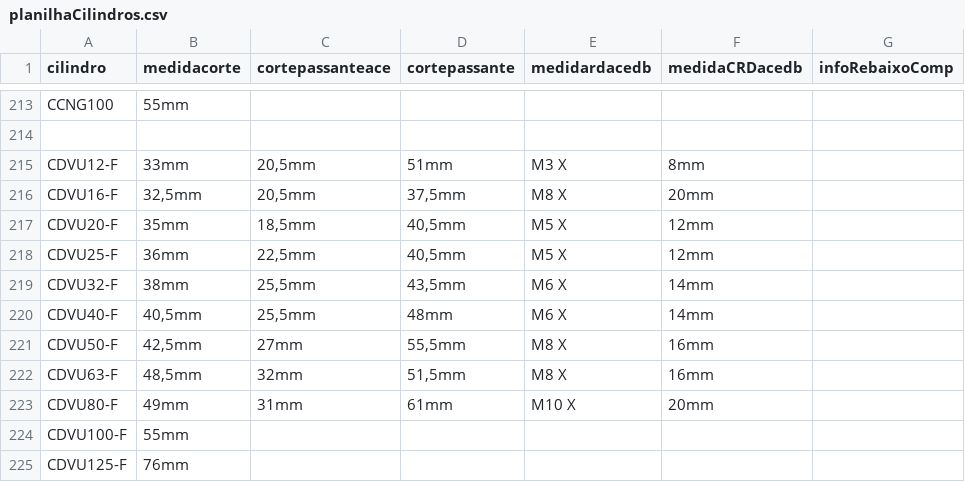
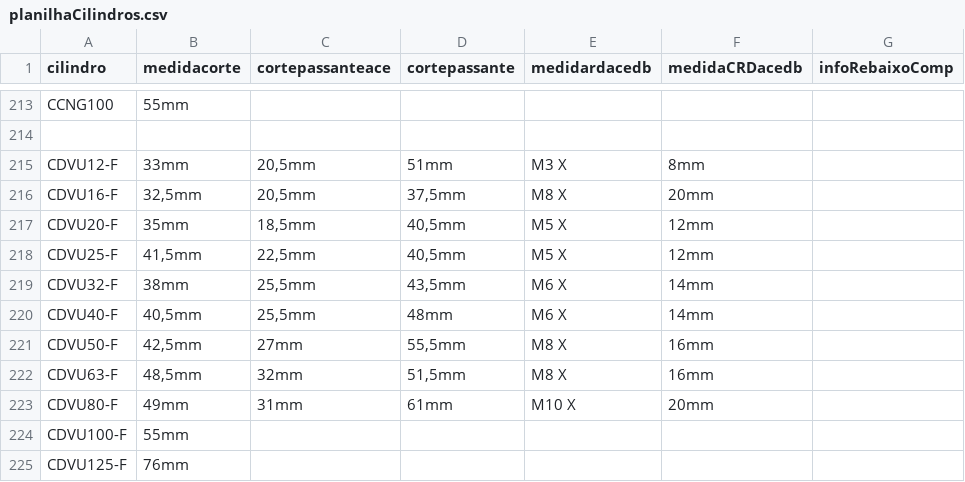
Before and after one commit to yurinascmnt05/operacoes-de-producao, a CSV file: planilhaCilindros.csv, drawn as a sheet; only a part is shown, gaps mark what is left out; the diff names each change by its address in the sheet, - before the commit and + after, or states it on an @@ line.

Commit message:
Update planilhaCilindros.csv

```diff
--- a/planilhaCilindros.csv
+++ b/planilhaCilindros.csv
-B218 (medidacorte): 36mm
+B218 (medidacorte): 41,5mm
```
